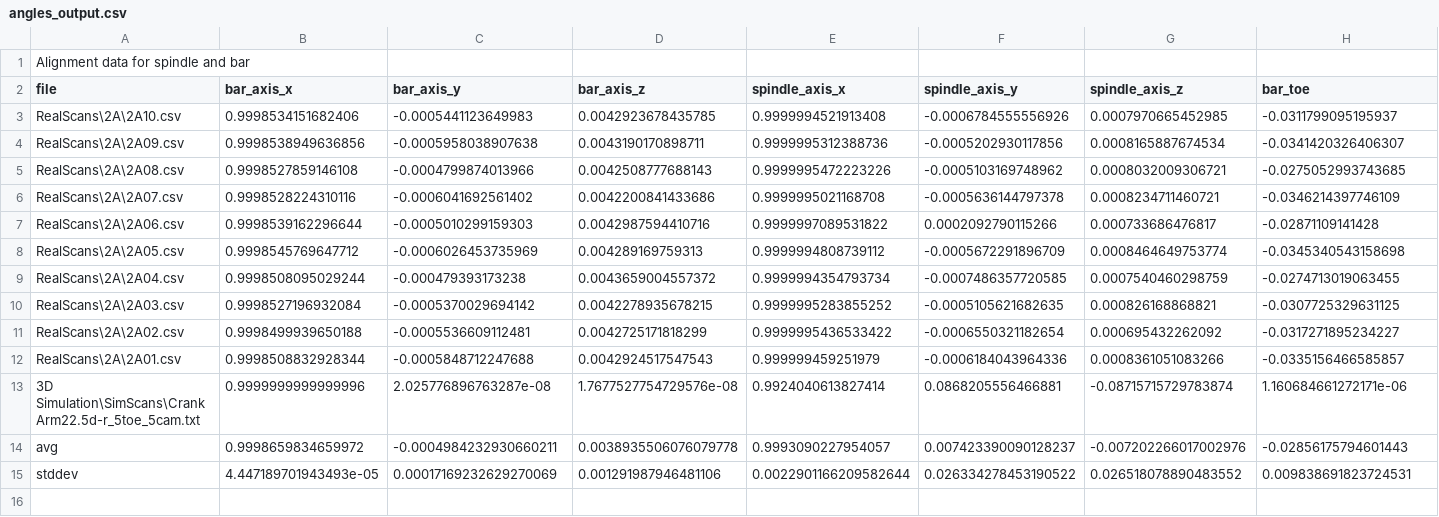
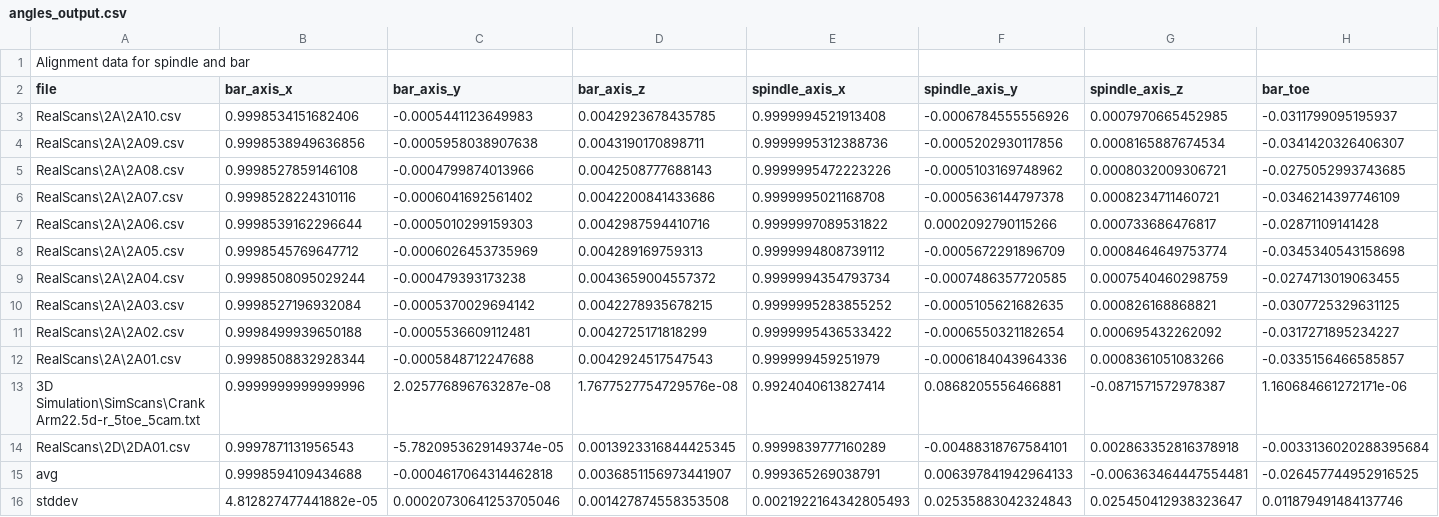
Before and after one commit to AleRicWil/BYUCapstone-Dexter-Keyence, a CSV file: angles_output.csv, drawn as a sheet; only a part is shown; addresses are those after the commit; rows hold the shown columns only; the diff covers the shown part only; the diff names each change by its address in the sheet, - before the commit and + after, or states it on an @@ line.

Commit message:
fixed scan_type checks

```diff
--- a/angles_output.csv
+++ b/angles_output.csv
-G13 (spindle_axis_z): -0.08715715729783874
+G13 (spindle_axis_z): -0.0871571572978387
+row 14: RealScans\2D\2DA01.csv | 0.9997871131956543 | -5.7820953629149374e-05 | 0.0013923316844425345 | 0.9999839777160289 | -0.00488318767584101 | 0.002863352816378918 | -0.0033136020288395684
-B15 (bar_axis_x): 0.9998659834659972
+B15 (bar_axis_x): 0.9998594109434688
-C15 (bar_axis_y): -0.0004984232930660211
+C15 (bar_axis_y): -0.0004617064314462818
-D15 (bar_axis_z): 0.0038935506076079778
+D15 (bar_axis_z): 0.0036851156973441907
-E15 (spindle_axis_x): 0.9993090227954057
+E15 (spindle_axis_x): 0.999365269038791
-F15 (spindle_axis_y): 0.007423390090128237
+F15 (spindle_axis_y): 0.006397841942964133
-G15 (spindle_axis_z): -0.007202266017002976
+G15 (spindle_axis_z): -0.006363464447554481
-H15 (bar_toe): -0.02856175794601443
+H15 (bar_toe): -0.026457744952916525
-B16 (bar_axis_x): 4.447189701943493e-05
+B16 (bar_axis_x): 4.812827477441882e-05
-C16 (bar_axis_y): 0.00017169232629270069
+C16 (bar_axis_y): 0.00020730641253705046
-D16 (bar_axis_z): 0.001291987946481106
+D16 (bar_axis_z): 0.001427874558353508
-E16 (spindle_axis_x): 0.0022901166209582644
+E16 (spindle_axis_x): 0.0021922164342805493
-F16 (spindle_axis_y): 0.026334278453190522
+F16 (spindle_axis_y): 0.02535883042324843
-G16 (spindle_axis_z): 0.026518078890483552
+G16 (spindle_axis_z): 0.025450412938323647
-H16 (bar_toe): 0.009838691823724531
+H16 (bar_toe): 0.011879491484137746
```
Also changed, not shown: 12 edited cells elsewhere in this file, 1 other file.
